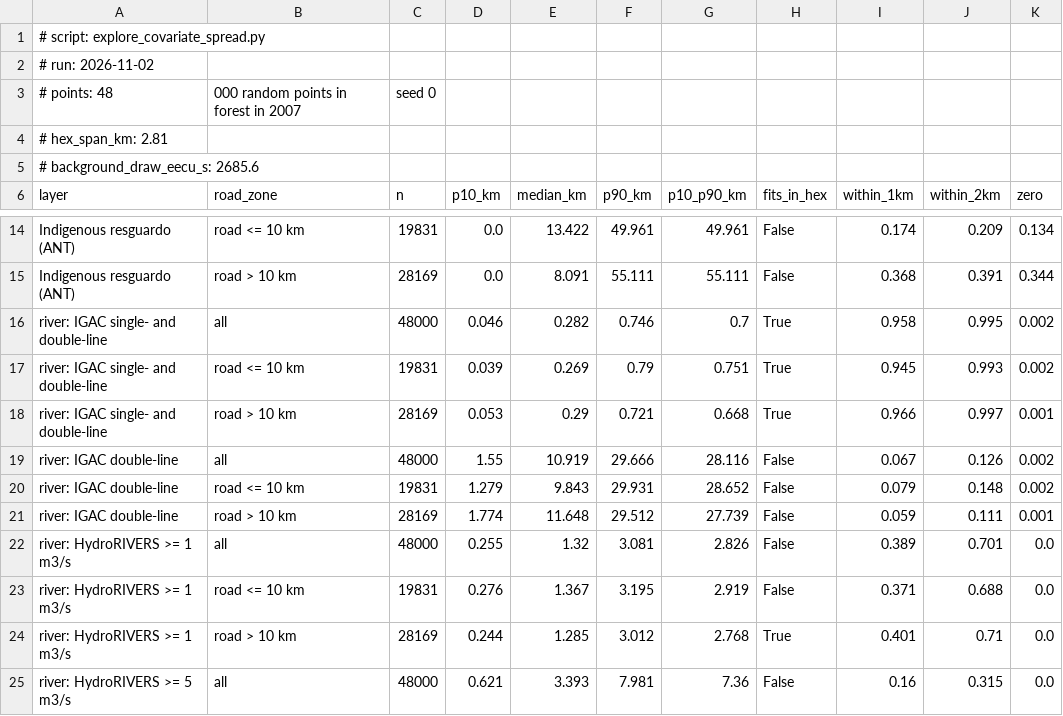
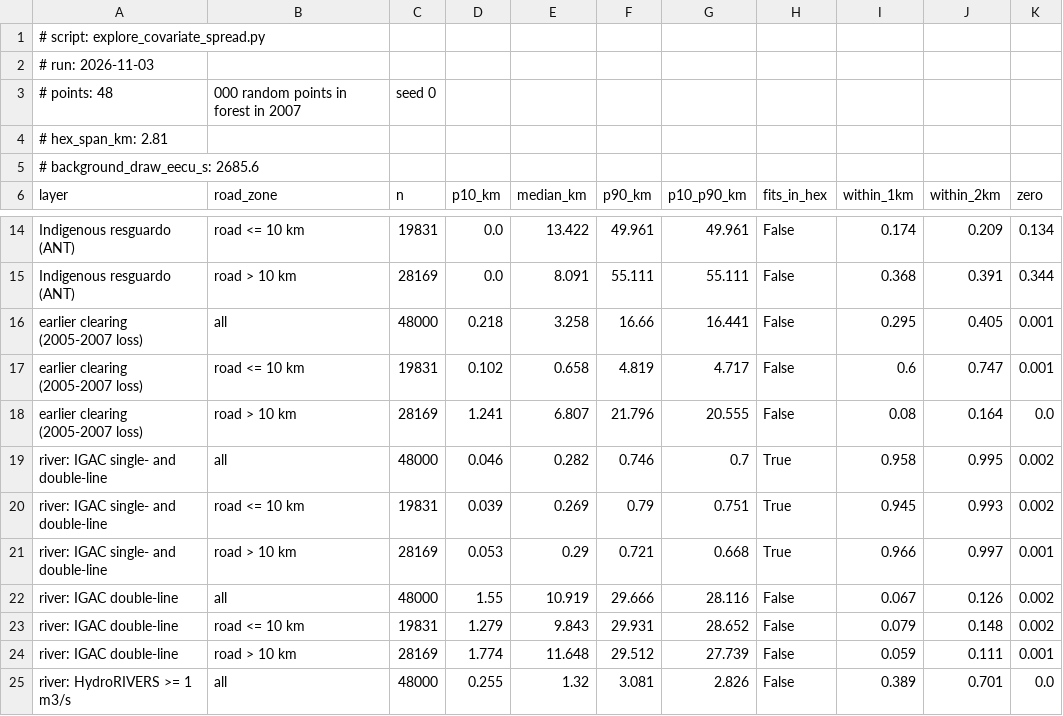
Before and after one commit to manuvanegas/piedemonte-forest, a CSV file: results/exploration/covariate_spread.csv, drawn as a sheet; only a part is shown, gaps mark what is left out; the shorter side is filled out with more unchanged rows.

Commit message:
feat: add distance to earlier clearings
- Nearest patch of the previous three years (D14)
- Compute 2005-2007 loss as look-back targets
- Exploration row and README methods line

```diff
--- a/results/exploration/covariate_spread.csv
+++ b/results/exploration/covariate_spread.csv
@@ -1,3 +1,3 @@
 # script: explore_covariate_spread.py
-# run: 2026-11-02
+# run: 2026-11-03
 # points: 48,000 random points in forest in 2007, seed 0
@@ -15,2 +15,5 @@ Indigenous resguardo (ANT),road <= 10 km,19831,0.0,13.422,49.961,49.961,False,0.
 Indigenous resguardo (ANT),road > 10 km,28169,0.0,8.091,55.111,55.111,False,0.368,0.391,0.344
+earlier clearing (2005-2007 loss),all,48000,0.218,3.258,16.66,16.441,False,0.295,0.405,0.001
+earlier clearing (2005-2007 loss),road <= 10 km,19831,0.102,0.658,4.819,4.717,False,0.6,0.747,0.001
+earlier clearing (2005-2007 loss),road > 10 km,28169,1.241,6.807,21.796,20.555,False,0.08,0.164,0.0
 river: IGAC single- and double-line,all,48000,0.046,0.282,0.746,0.7,True,0.958,0.995,0.002
```
Also changed, not shown: 8 other files.
